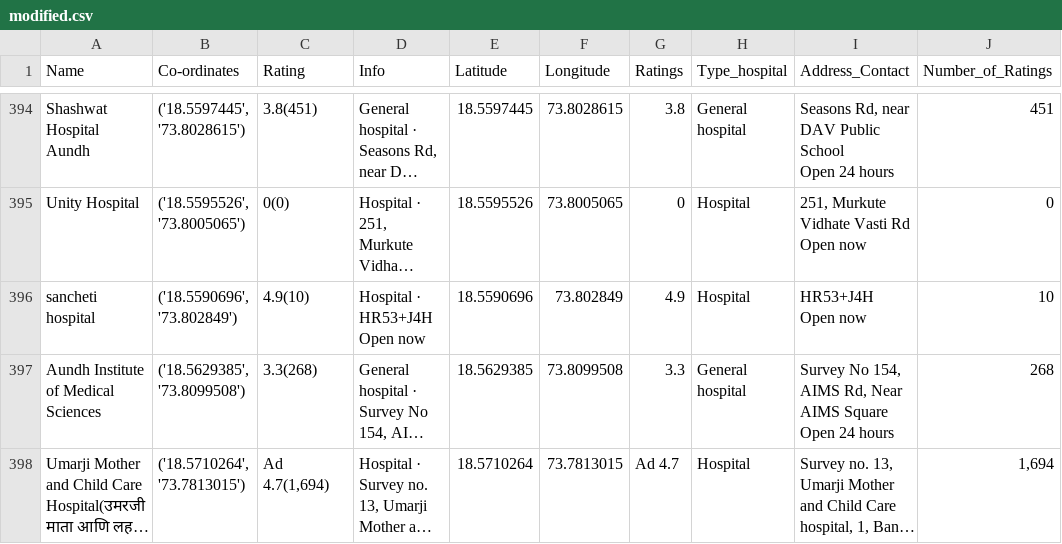
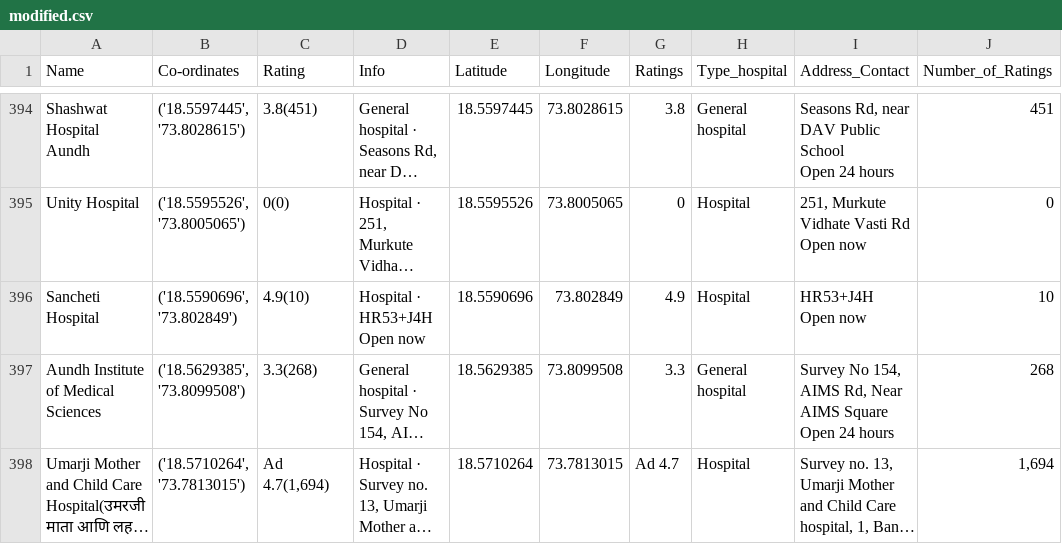
Before and after one commit to BelieveInTheLimitless/Hospital-Recommendation-System, a CSV file: modified.csv, drawn as a sheet; only a part is shown, gaps mark what is left out; long unchanged cells end in …; the diff names each change by its address in the sheet, - before the commit and + after, or states it on an @@ line.

```diff
--- a/modified.csv
+++ b/modified.csv
-A396 (Name): sancheti hospital
+A396 (Name): Sancheti Hospital
```
Also changed, not shown: Reviews/Vighnaharta Hospital/reviews.csv, 1 other file.
